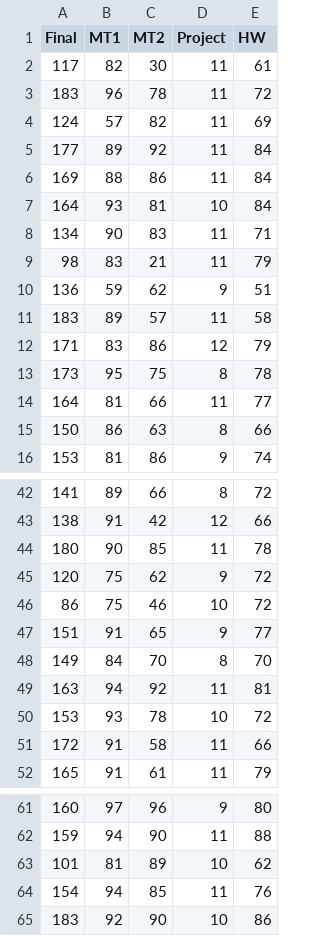
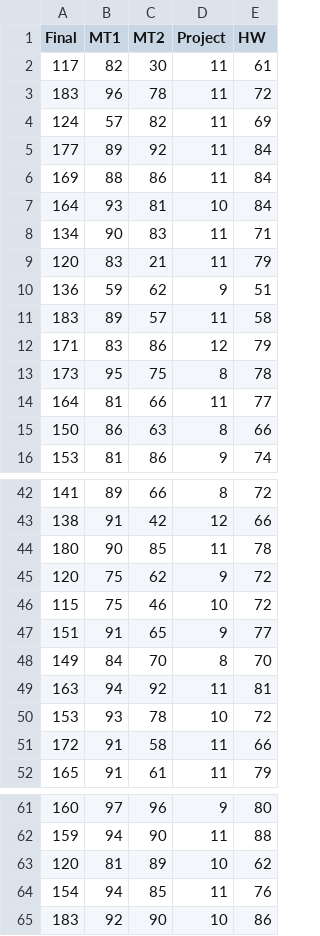
Before and after one commit to llheun/STAT2830Book, a CSV file: chapters/Chapter_12/data/grades.csv, drawn as a sheet; only a part is shown, gaps mark what is left out.

```diff
--- a/chapters/Chapter_12/data/grades.csv
+++ b/chapters/Chapter_12/data/grades.csv
@@ -8,3 +8,3 @@ Final,MT1,MT2,Project,HW
 134,90,83,11,71
-98,83,21,11,79
+120,83,21,11,79
 136,59,62,9,51
@@ -45,3 +45,3 @@ Final,MT1,MT2,Project,HW
 120,75,62,9,72
-86,75,46,10,72
+115,75,46,10,72
 151,91,65,9,77
@@ -62,3 +62,3 @@ Final,MT1,MT2,Project,HW
 159,94,90,11,88
-101,81,89,10,62
+120,81,89,10,62
 154,94,85,11,76
```
Also changed, not shown: 1 other file.
